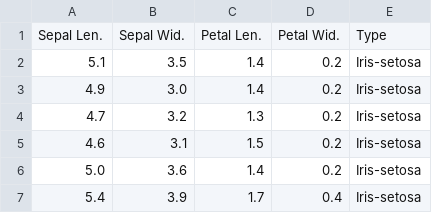
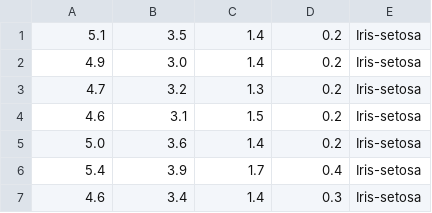
Before and after one commit to ClaireDrummond/GMITProject2018, a CSV file: Data/Iris.csv, drawn as a sheet; only a part is shown; the shorter side is filled out with more unchanged rows.

```diff
--- a/Data/Iris.csv
+++ b/Data/Iris.csv
@@ -1,2 +1 @@
-Sepal Len.,Sepal Wid.,Petal Len.,Petal Wid.,Type
 5.1,3.5,1.4,0.2,Iris-setosa
```
Also changed, not shown: 1 other file.
